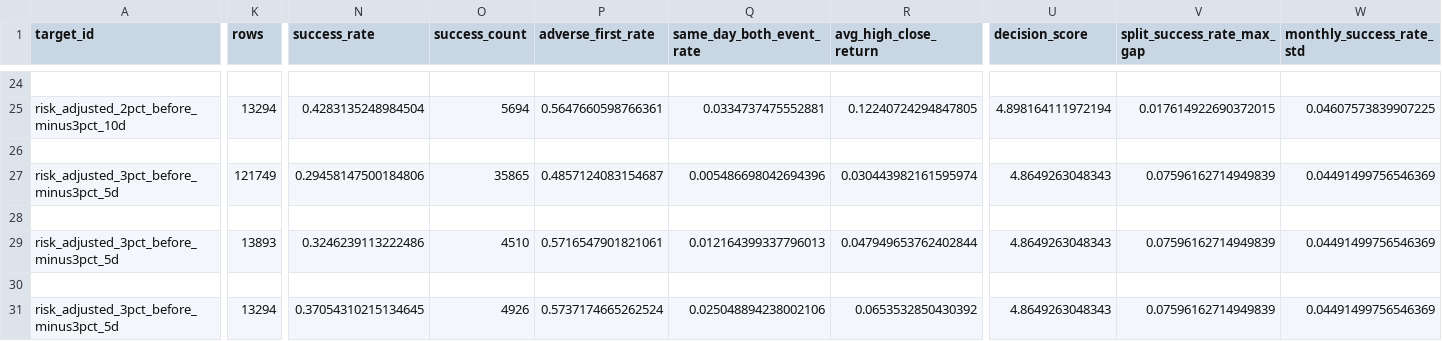
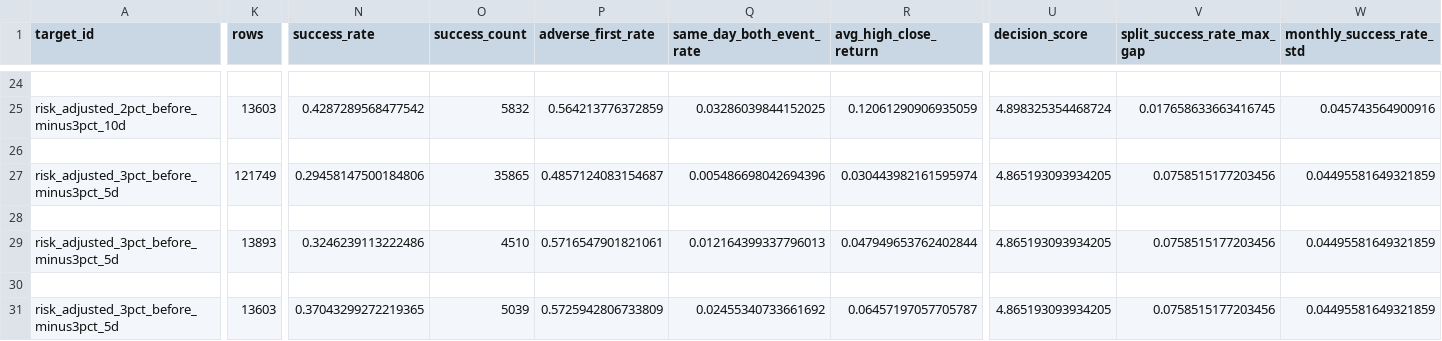
Before and after one commit to lyj5846/Yuchieh, a CSV file: validation_layer/target_sensitivity_summary.csv, drawn as a sheet; only a part is shown, gaps mark what is left out; the diff covers the shown part only; the diff names each change by its address in the sheet, - before the commit and + after, or states it on an @@ line.

```diff
--- a/validation_layer/target_sensitivity_summary.csv
+++ b/validation_layer/target_sensitivity_summary.csv
-K25 (rows): 13294
+K25 (rows): 13603
-N25 (success_rate): 0.4283135248984504
+N25 (success_rate): 0.4287289568477542
-O25 (success_count): 5694
+O25 (success_count): 5832
-P25 (adverse_first_rate): 0.5647660598766361
+P25 (adverse_first_rate): 0.564213776372859
-Q25 (same_day_both_event_rate): 0.0334737475552881
+Q25 (same_day_both_event_rate): 0.03286039844152025
-R25 (avg_high_close_return): 0.12240724294847805
+R25 (avg_high_close_return): 0.12061290906935059
-U25 (decision_score): 4.898164111972194
+U25 (decision_score): 4.898325354468724
-V25 (split_success_rate_max_gap): 0.017614922690372015
+V25 (split_success_rate_max_gap): 0.017658633663416745
-W25 (monthly_success_rate_std): 0.04607573839907225
+W25 (monthly_success_rate_std): 0.045743564900916
-U27 (decision_score): 4.8649263048343
+U27 (decision_score): 4.865193093934205
-V27 (split_success_rate_max_gap): 0.07596162714949839
+V27 (split_success_rate_max_gap): 0.0758515177203456
-W27 (monthly_success_rate_std): 0.04491499756546369
+W27 (monthly_success_rate_std): 0.04495581649321859
-U29 (decision_score): 4.8649263048343
+U29 (decision_score): 4.865193093934205
-V29 (split_success_rate_max_gap): 0.07596162714949839
+V29 (split_success_rate_max_gap): 0.0758515177203456
-W29 (monthly_success_rate_std): 0.04491499756546369
+W29 (monthly_success_rate_std): 0.04495581649321859
-K31 (rows): 13294
+K31 (rows): 13603
-N31 (success_rate): 0.37054310215134645
+N31 (success_rate): 0.37043299272219365
-O31 (success_count): 4926
+O31 (success_count): 5039
-P31 (adverse_first_rate): 0.5737174665262524
+P31 (adverse_first_rate): 0.5725942806733809
-Q31 (same_day_both_event_rate): 0.025048894238002106
+Q31 (same_day_both_event_rate): 0.02455340733661692
-R31 (avg_high_close_return): 0.0653532850430392
+R31 (avg_high_close_return): 0.06457197057705787
-U31 (decision_score): 4.8649263048343
+U31 (decision_score): 4.865193093934205
-V31 (split_success_rate_max_gap): 0.07596162714949839
+V31 (split_success_rate_max_gap): 0.0758515177203456
-W31 (monthly_success_rate_std): 0.04491499756546369
+W31 (monthly_success_rate_std): 0.04495581649321859
```
Also changed, not shown: 61 edited cells elsewhere in this file, formal_layer/formal_candidate_tracking.csv, formal_layer/formal_signal_ledger.csv, 36 other files.
